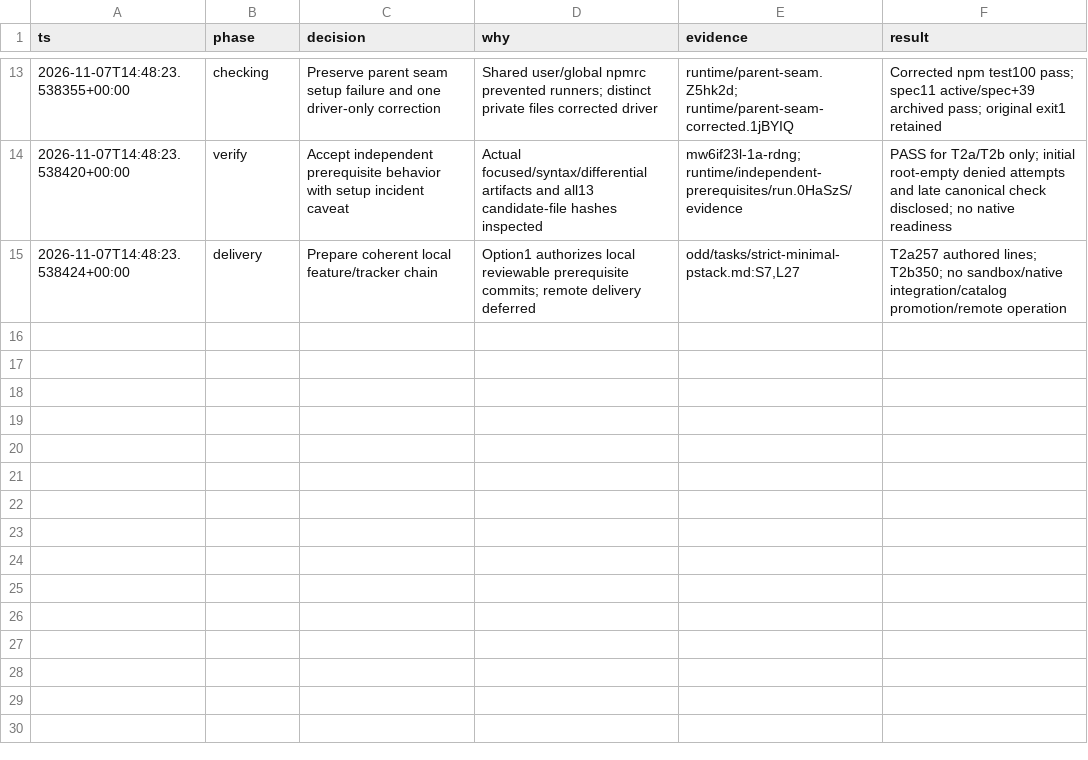
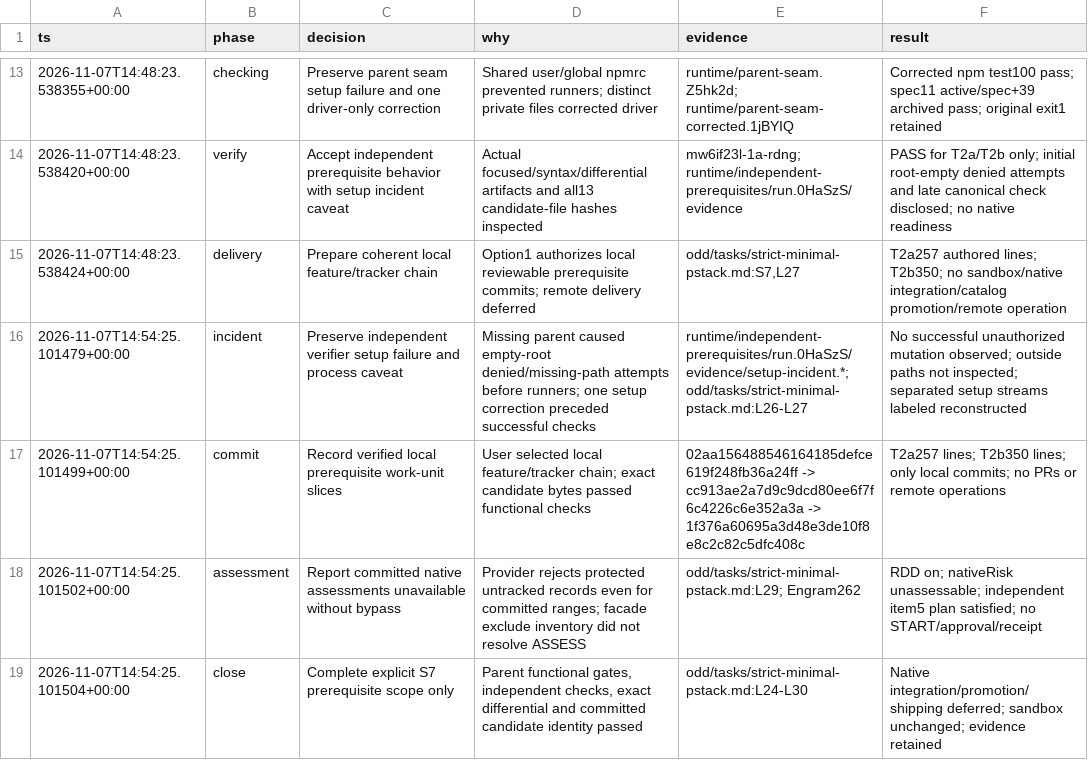
Before and after one commit to tommy-ca/LazyPi, a TSV file: odd/decisions/strict-minimal-pstack.tsv, drawn as a sheet; only a part is shown, gaps mark what is left out; the diff names each change by its address in the sheet, - before the commit and + after, or states it on an @@ line.

Commit message:
docs: close verified prerequisite stack

```diff
--- a/odd/decisions/strict-minimal-pstack.tsv
+++ b/odd/decisions/strict-minimal-pstack.tsv
+row 16: 2026-11-07T14:54:25.101479+00:00 | incident | Preserve independent verifier setup failure and process caveat | Missing parent caused empty-root denied/missing-path attempts before runners; one setup correction preceded successful checks | runtime/independent-prerequisites/run.0HaSzS/evidence/setup-incident.*; odd/tasks/strict-minimal-pstack.md:L26-L27 | No successful unauthorized mutation observed; outside paths not inspected; separated setup streams labeled reconstructed
+row 17: 2026-11-07T14:54:25.101499+00:00 | commit | Record verified local prerequisite work-unit slices | User selected local feature/tracker chain; exact candidate bytes passed functional checks | 02aa156488546164185defce619f248fb36a24ff -> cc913ae2a7d9c9dcd80ee6f7f6c4226c6e352a3a -> 1f376a60695a3d48e3de10f8e8c2c82c5dfc408c | T2a257 lines; T2b350 lines; only local commits; no PRs or remote operations
+row 18: 2026-11-07T14:54:25.101502+00:00 | assessment | Report committed native assessments unavailable without bypass | Provider rejects protected untracked records even for committed ranges; facade exclude inventory did not resolve ASSESS | odd/tasks/strict-minimal-pstack.md:L29; Engram262 | RDD on; nativeRisk unassessable; independent item5 plan satisfied; no START/approval/receipt
+row 19: 2026-11-07T14:54:25.101504+00:00 | close | Complete explicit S7 prerequisite scope only | Parent functional gates, independent checks, exact differential and committed candidate identity passed | odd/tasks/strict-minimal-pstack.md:L24-L30 | Native integration/promotion/shipping deferred; sandbox unchanged; evidence retained
```
Also changed, not shown: 1 other file.
